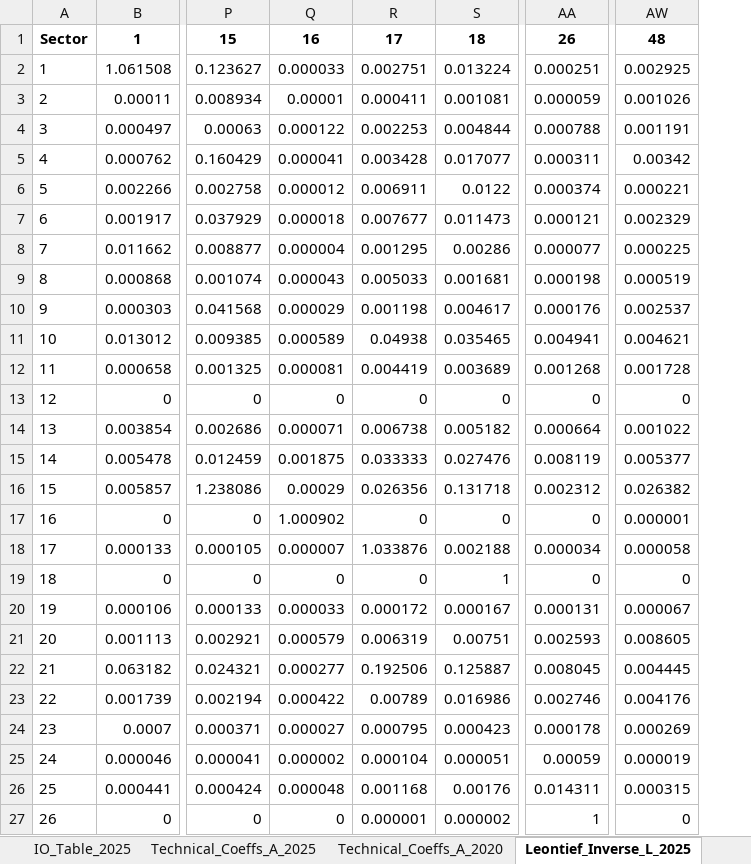
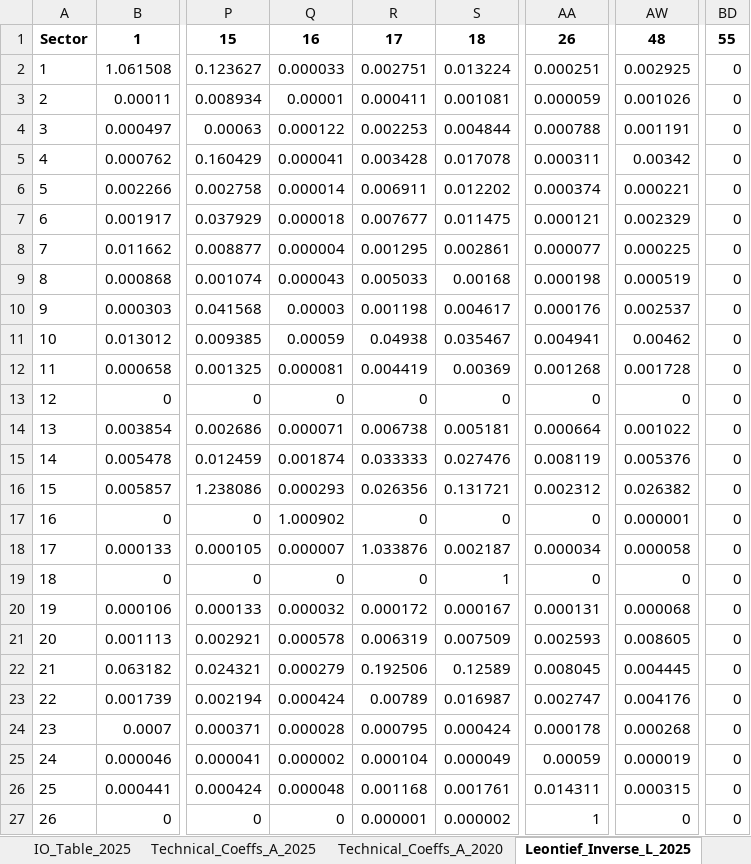
Before and after one commit to dewikiswani/Regional-Economy-GGP-Sumsel-2026, an Excel workbook: Sumsel_2025_IO_Projection.xlsx, sheet Leontief_Inverse_L_2025, drawn as a sheet; only a part is shown, gaps mark what is left out; values as stored, in another font and other column widths than the file's, no borders; the diff covers the shown part only; the diff names each change by its address in the sheet, - before the commit and + after, or states it on an @@ line.

```diff
--- a/Sumsel_2025_IO_Projection.xlsx (sheet Leontief_Inverse_L_2025)
+++ b/Sumsel_2025_IO_Projection.xlsx (sheet Leontief_Inverse_L_2025)
+column BD, rows 1-27: 55 | 0 | 0 | 0 | 0 | 0 | 0 | 0 | 0 | 0 | 0 | 0 | 0 | 0 | 0 | 0 | 0 | 0 | 0 | 0 | 0 | 0 | 0 | 0 | 0 | 0 | 0
-S5: 0.017077
+S5: 0.017078
-Q6: 0.000012
+Q6: 0.000014
-S6: 0.0122
+S6: 0.012202
-S7: 0.011473
+S7: 0.011475
-S8: 0.00286
+S8: 0.002861
-S9: 0.001681
+S9: 0.00168
-Q10: 0.000029
+Q10: 0.00003
-Q11: 0.000589
+Q11: 0.00059
-S11: 0.035465
+S11: 0.035467
-AW11: 0.004621
+AW11: 0.00462
-S12: 0.003689
+S12: 0.00369
-S14: 0.005182
+S14: 0.005181
-Q15: 0.001875
+Q15: 0.001874
-AW15: 0.005377
+AW15: 0.005376
-Q16: 0.00029
+Q16: 0.000293
-S16: 0.131718
+S16: 0.131721
-S18: 0.002188
+S18: 0.002187
-Q20: 0.000033
+Q20: 0.000032
-AW20: 0.000067
+AW20: 0.000068
-Q21: 0.000579
+Q21: 0.000578
-S21: 0.00751
+S21: 0.007509
-Q22: 0.000277
+Q22: 0.000279
-S22: 0.125887
+S22: 0.12589
-Q23: 0.000422
+Q23: 0.000424
-S23: 0.016986
+S23: 0.016987
-AA23: 0.002746
+AA23: 0.002747
-Q24: 0.000027
+Q24: 0.000028
-S24: 0.000423
+S24: 0.000424
-AW24: 0.000269
+AW24: 0.000268
-S25: 0.000051
+S25: 0.000049
-S26: 0.00176
+S26: 0.001761
```
Also changed, not shown: 1 added row and 46 edited cells elsewhere in this sheet, sheet IO_Table_2025, sheet Margins_Check, sheet Technical_Coeffs_A_2025, sheet Technical_Coeffs_A_2020, sheet Balance_Check, sheet Concordance, other sheet tabs, 7 other files.
